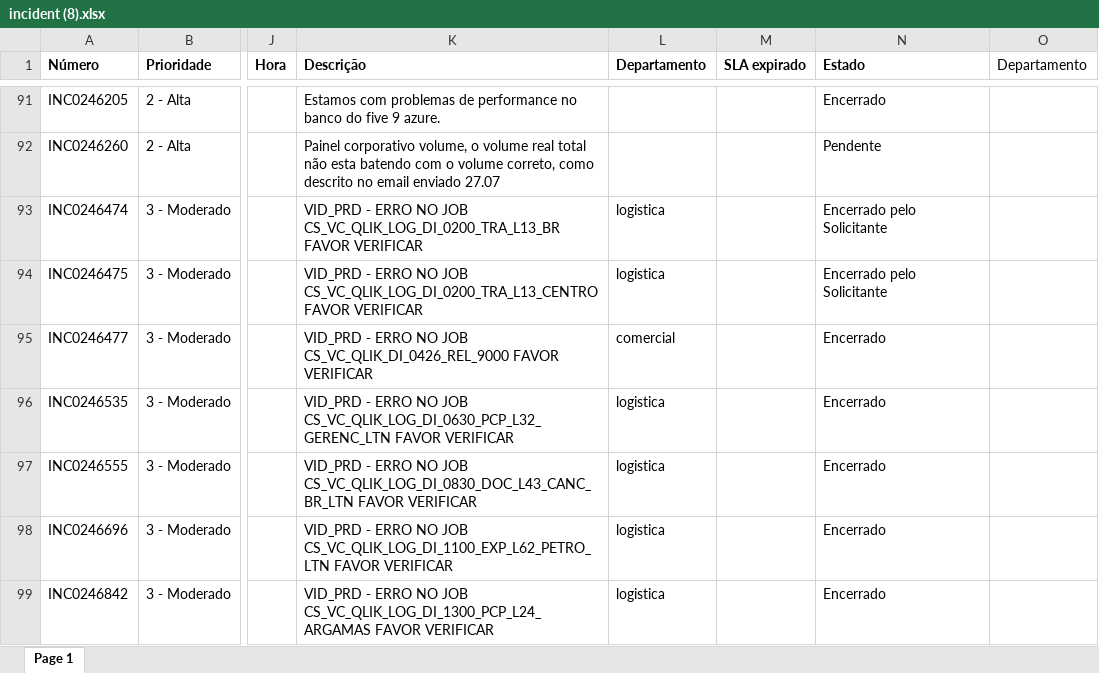
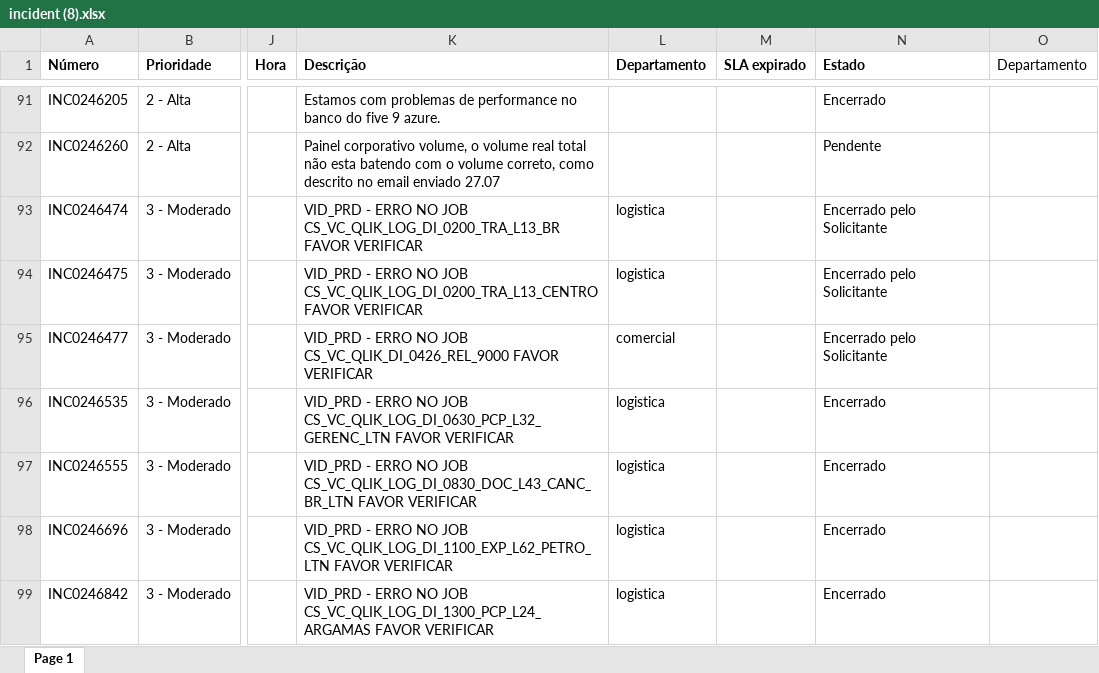
Before and after one commit to thomasalvess/chamados, an Excel workbook: incident (8).xlsx, sheet Page 1, drawn as a sheet; only a part is shown, gaps mark what is left out; values as stored, in another font and other column widths than the file's, no borders; the diff names each change by its address in the sheet, - before the commit and + after, or states it on an @@ line.

Commit message:
Add files via upload

```diff
--- a/incident (8).xlsx (sheet Page 1)
+++ b/incident (8).xlsx (sheet Page 1)
-N95 (Estado): Encerrado
+N95 (Estado): Encerrado pelo Solicitante
```
